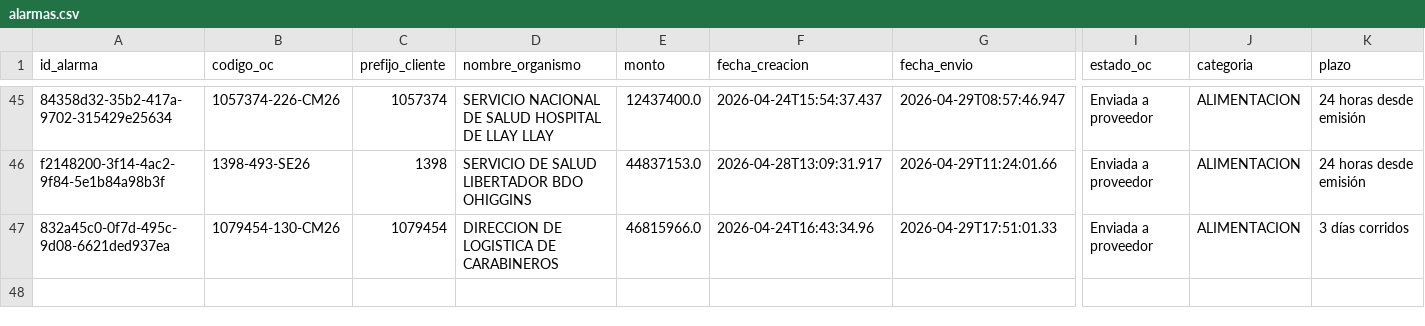
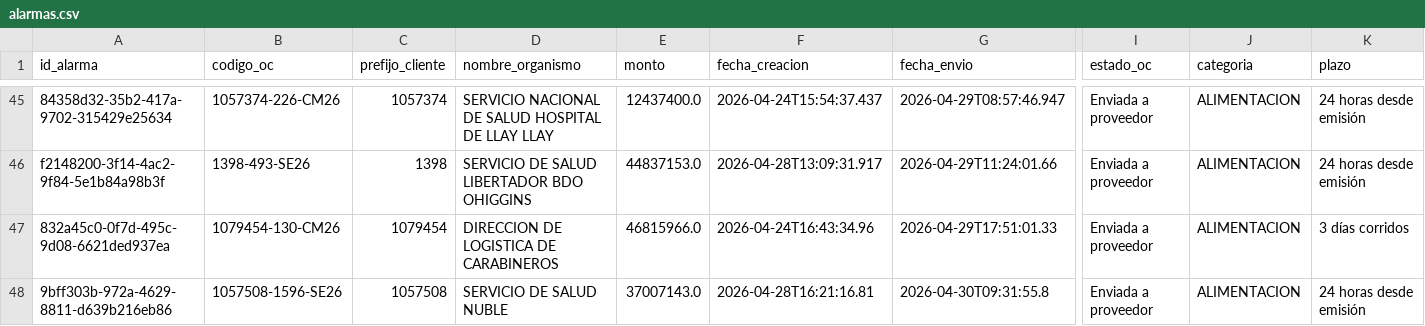
Before and after one commit to hurtadodaniel/mp, a CSV file: data/alarmas.csv, drawn as a sheet; only a part is shown, gaps mark what is left out; rows hold the shown columns only; the diff names each change by its address in the sheet, - before the commit and + after, or states it on an @@ line.

```diff
--- a/data/alarmas.csv
+++ b/data/alarmas.csv
+row 48: 9bff303b-972a-4629-8811-d639b216eb86 | 1057508-1596-SE26 | 1057508 | SERVICIO DE SALUD NUBLE | 37007143.0 | 2026-04-28T16:21:16.81 | 2026-04-30T09:31:55.8 | Enviada a proveedor | ALIMENTACION | 24 horas desde emisión
```
Also changed, not shown: data/ordenes_detalle.csv, 2 other files.
